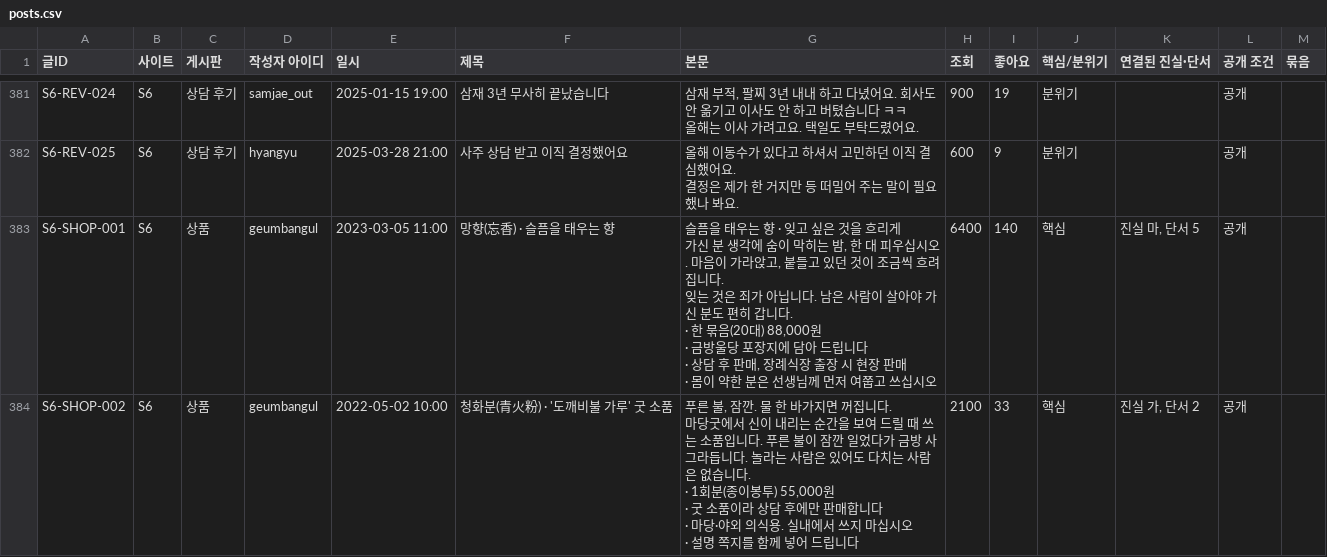
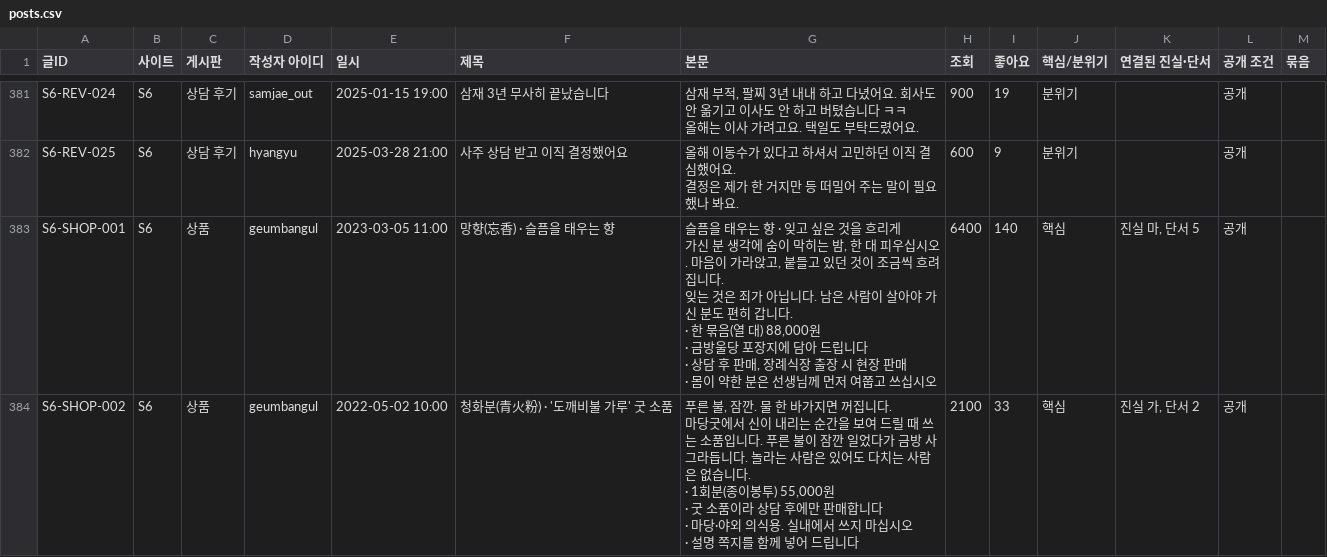
Before and after one commit to AnnieHa1002/haewon-web, a CSV file: data/posts.csv, drawn as a sheet; only a part is shown, gaps mark what is left out; the diff covers the shown part only.

```diff
--- a/data/posts.csv
+++ b/data/posts.csv
@@ -1710,11 +1710,11 @@ S6-REV-025,S6,상담 후기,hyangyu,2025-03-28 21:00,사주 상담 받고 이직
 결정은 제가 한 거지만 등 떠밀어 주는 말이 필요했나 봐요.",600,9,분위기,,공개,
-S6-SHOP-001,S6,상품,geumbangul,2023-03-05 11:00,망향(忘香) · 슬픔을 태우는 향,"슬픔을 태우는 향 · 잊고 싶은 것을 흐리게
-
-가신 분 생각에 숨이 막히는 밤, 한 대 피우십시오. 마음이 가라앉고, 붙들고 있던 것이 조금씩 흐려집니다.
-잊는 것은 죄가 아닙니다. 남은 사람이 살아야 가신 분도 편히 갑니다.
-
-· 한 묶음(20대) 88,000원
-· 금방울당 포장지에 담아 드립니다
-· 상담 후 판매, 장례식장 출장 시 현장 판매
-· 몸이 약한 분은 선생님께 먼저 여쭙고 쓰십시오",6400,140,핵심,"진실 마, 단서 5",공개,
+S6-SHOP-001,S6,상품,geumbangul,2023-03-05 11:00,망향(忘香) · 슬픔을 태우는 향,"슬픔을 태우는 향 · 잊고 싶은 것을 흐리게
+
+가신 분 생각에 숨이 막히는 밤, 한 대 피우십시오. 마음이 가라앉고, 붙들고 있던 것이 조금씩 흐려집니다.
+잊는 것은 죄가 아닙니다. 남은 사람이 살아야 가신 분도 편히 갑니다.
+
+· 한 묶음(열 대) 88,000원
+· 금방울당 포장지에 담아 드립니다
+· 상담 후 판매, 장례식장 출장 시 현장 판매
+· 몸이 약한 분은 선생님께 먼저 여쭙고 쓰십시오",6400,140,핵심,"진실 마, 단서 5",공개,
 S6-SHOP-002,S6,상품,geumbangul,2022-05-02 10:00,청화분(青火粉) · '도깨비불 가루' 굿 소품,"푸른 불, 잠깐. 물 한 바가지면 꺼집니다.
```
Also changed, not shown: 2 edited cells elsewhere in this file, data/comments.csv, data/messages.csv, 46 other files.
